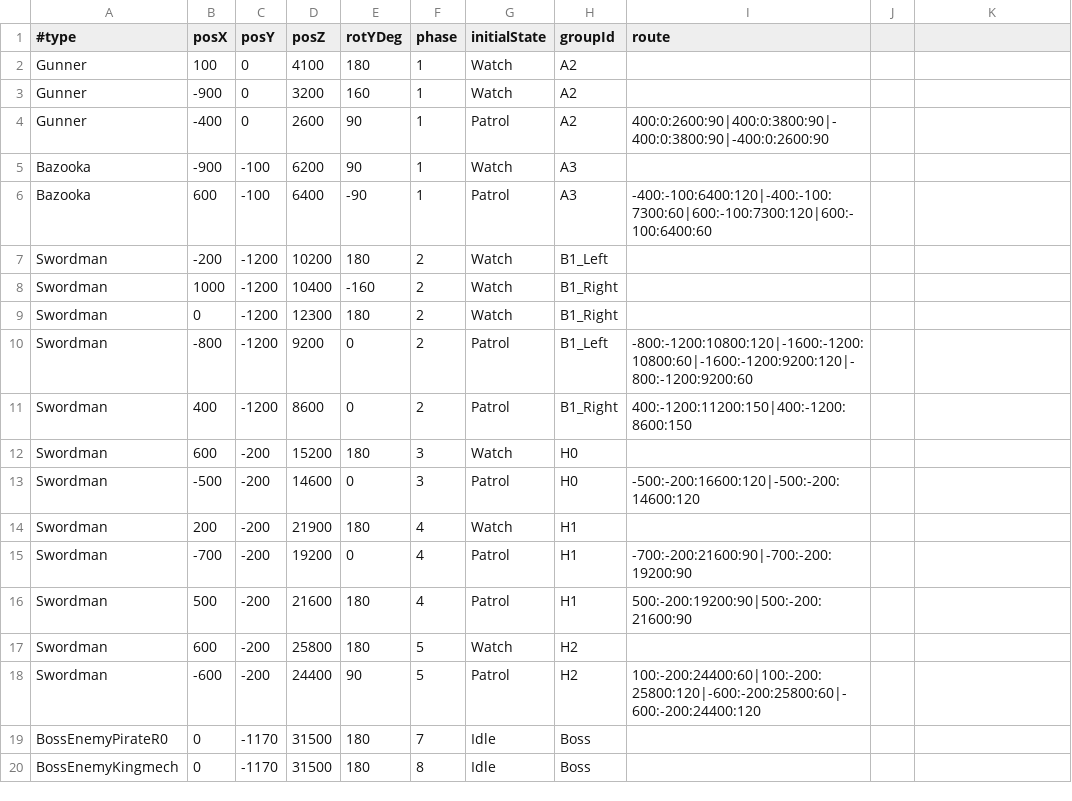
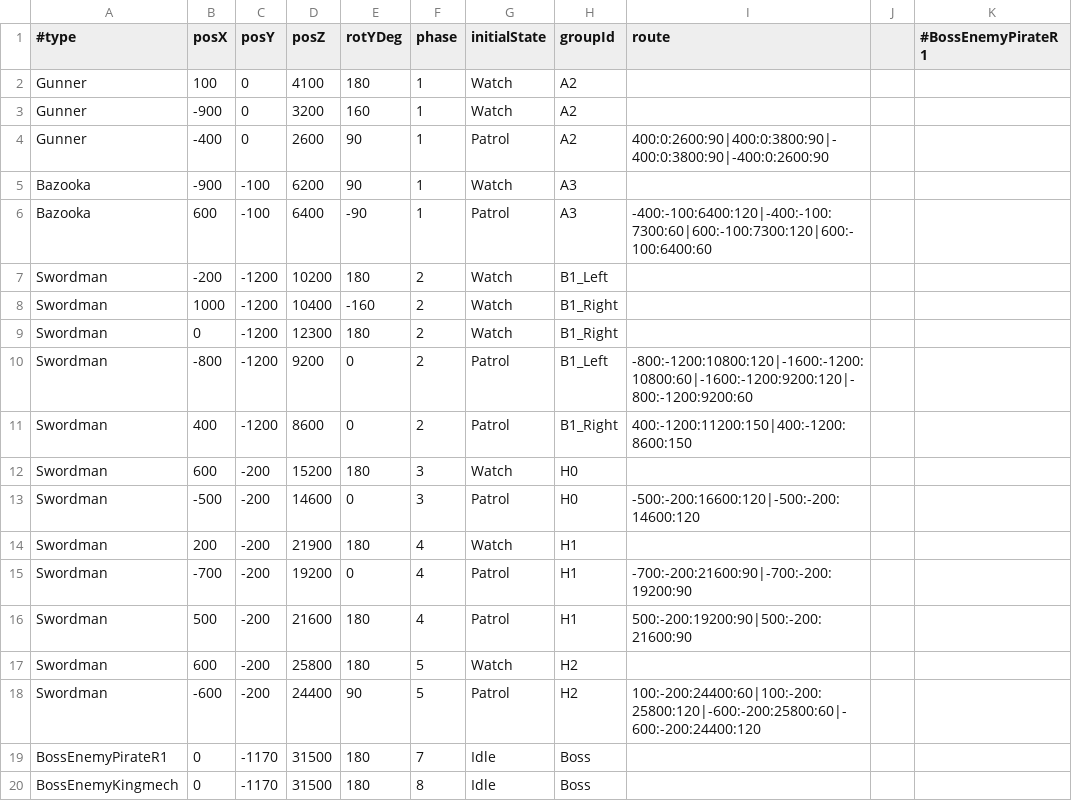
Before and after one commit to hir4rin/2026_winter, a CSV file: 2026_winter/data/Stage/Enemies/Enemies003.csv, drawn as a sheet; the diff names each change by its address in the sheet, - before the commit and + after, or states it on an @@ line.

```diff
--- a/2026_winter/data/Stage/Enemies/Enemies003.csv
+++ b/2026_winter/data/Stage/Enemies/Enemies003.csv
-K1: (empty)
+K1: #BossEnemyPirateR1
-A19 (#type): BossEnemyPirateR0
+A19 (#type): BossEnemyPirateR1
```
Also changed, not shown: 4 other files.
